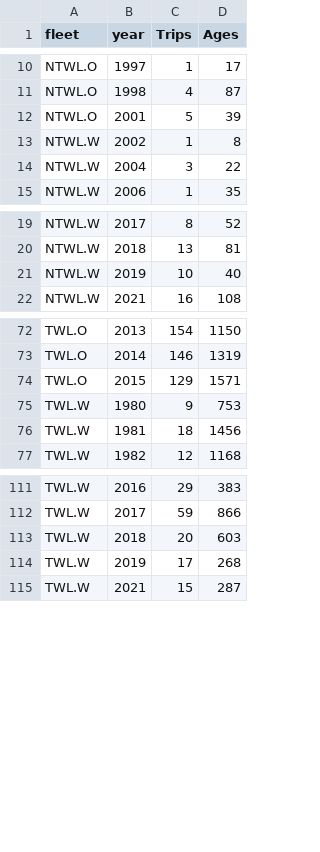
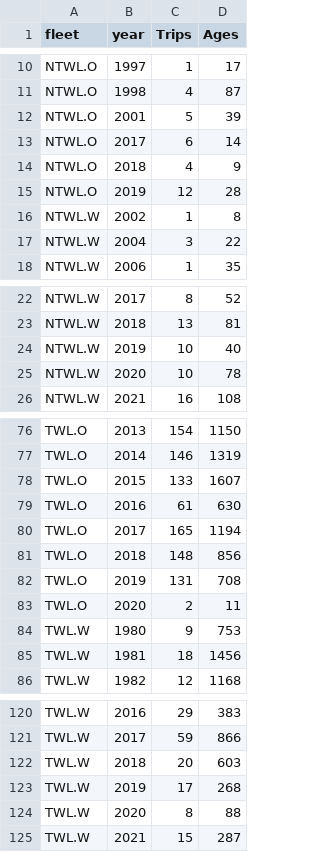
Before and after one commit to pfmc-assessments/canary_2023, a CSV file: data/Canary_PacFIN_AgeComps_trips_and_samples.csv, drawn as a sheet; only a part is shown, gaps mark what is left out.

```diff
--- a/data/Canary_PacFIN_AgeComps_trips_and_samples.csv
+++ b/data/Canary_PacFIN_AgeComps_trips_and_samples.csv
@@ -12,2 +12,5 @@
 "NTWL.O",2001,5,39
+"NTWL.O",2017,6,14
+"NTWL.O",2018,4,9
+"NTWL.O",2019,12,28
 "NTWL.W",2002,1,8
@@ -21,2 +24,3 @@
 "NTWL.W",2019,10,40
+"NTWL.W",2020,10,78
 "NTWL.W",2021,16,108
@@ -73,3 +77,8 @@
 "TWL.O",2014,146,1319
-"TWL.O",2015,129,1571
+"TWL.O",2015,133,1607
+"TWL.O",2016,61,630
+"TWL.O",2017,165,1194
+"TWL.O",2018,148,856
+"TWL.O",2019,131,708
+"TWL.O",2020,2,11
 "TWL.W",1980,9,753
@@ -114,2 +123,3 @@
 "TWL.W",2019,17,268
+"TWL.W",2020,8,88
 "TWL.W",2021,15,287
```
Also changed, not shown: data/Canary_PacFIN_LengthComps.csv, data/forSS/CA_PacFIN_Lcomps_12_66_formatted.csv, 8 other files.
